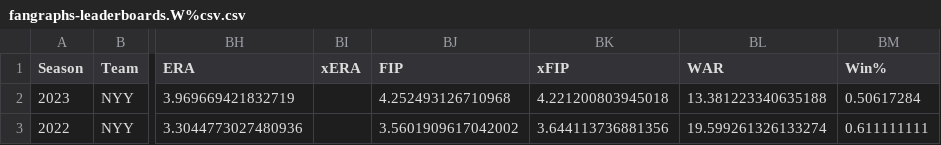
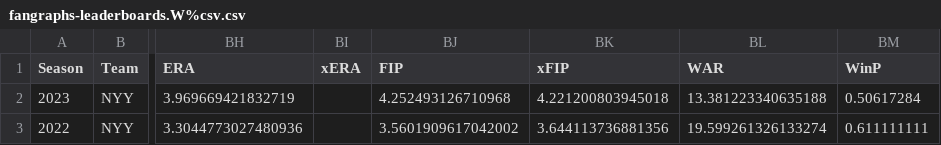
Before and after one commit to FBOTR/Project-1, a CSV file: fangraphs-leaderboards.W%csv.csv, drawn as a sheet; only a part is shown, gaps mark what is left out; the diff names each change by its address in the sheet, - before the commit and + after, or states it on an @@ line.

Commit message:
Update fangraphs-leaderboards.WP.csv

```diff
--- a/fangraphs-leaderboards.W%csv.csv
+++ b/fangraphs-leaderboards.W%csv.csv
-BM1: Win%
+BM1: WinP
```
